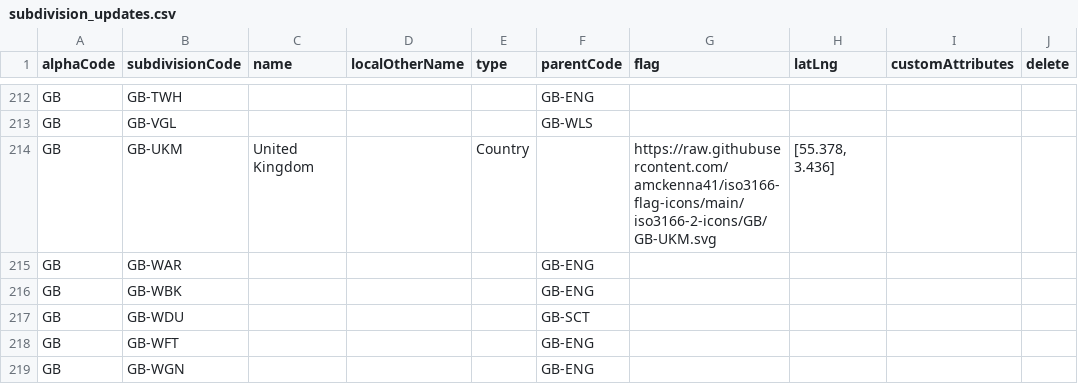
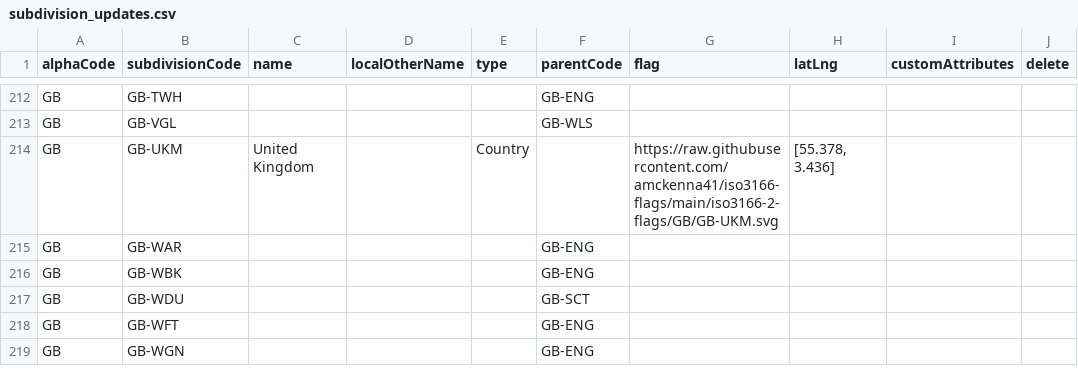
Before and after one commit to amckenna41/iso3166-2, a CSV file: iso3166_2_resources/subdivision_updates.csv, drawn as a sheet; only a part is shown, gaps mark what is left out; the diff names each change by its address in the sheet, - before the commit and + after, or states it on an @@ line.

Commit message:
v1.8.0; refer to CHANGELOG.md for full list of dataset updates and software/feature changes.

```diff
--- a/iso3166_2_resources/subdivision_updates.csv
+++ b/iso3166_2_resources/subdivision_updates.csv
-G214 (flag): https://raw.githubusercontent.com/amckenna41/iso3166-flag-icons/main/iso3166-2-icons/GB/GB-UKM.svg
+G214 (flag): https://raw.githubusercontent.com/amckenna41/iso3166-flags/main/iso3166-2-flags/GB/GB-UKM.svg
```
Also changed, not shown: iso3166_2_resources/local_other_names.csv, 29 other files.
